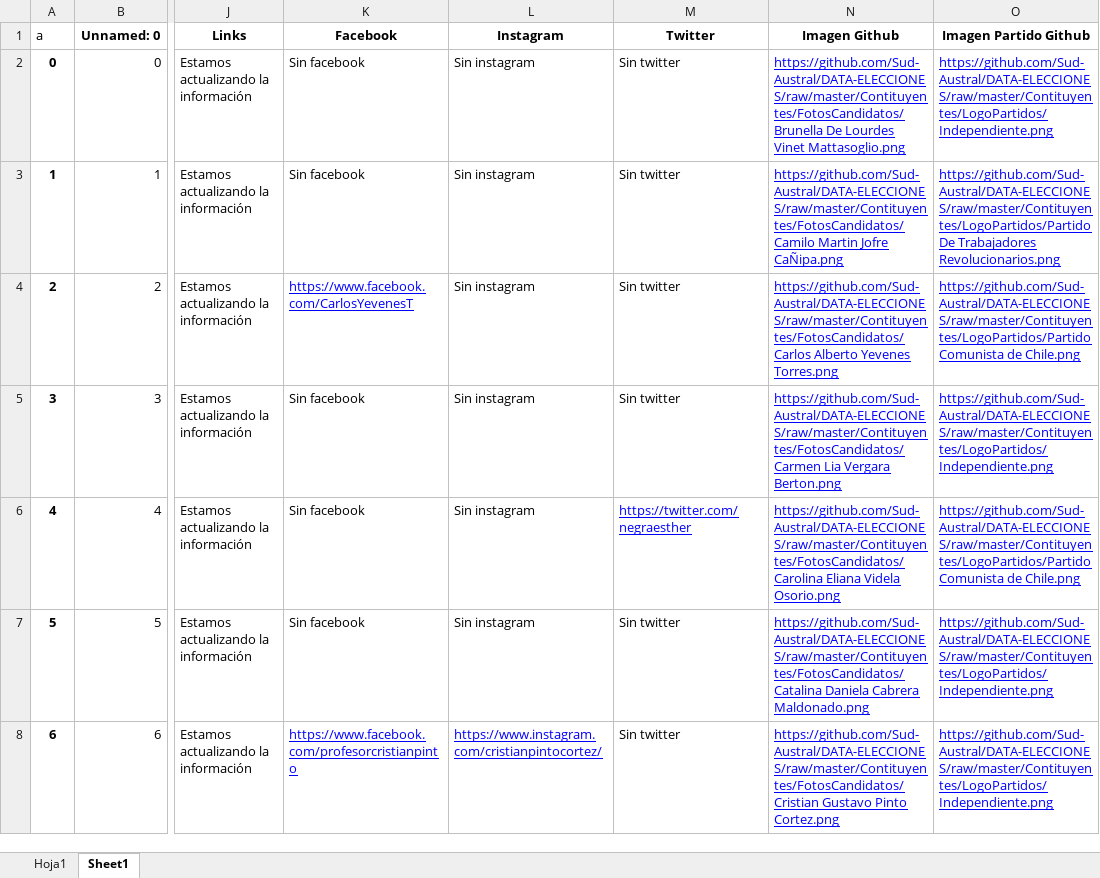
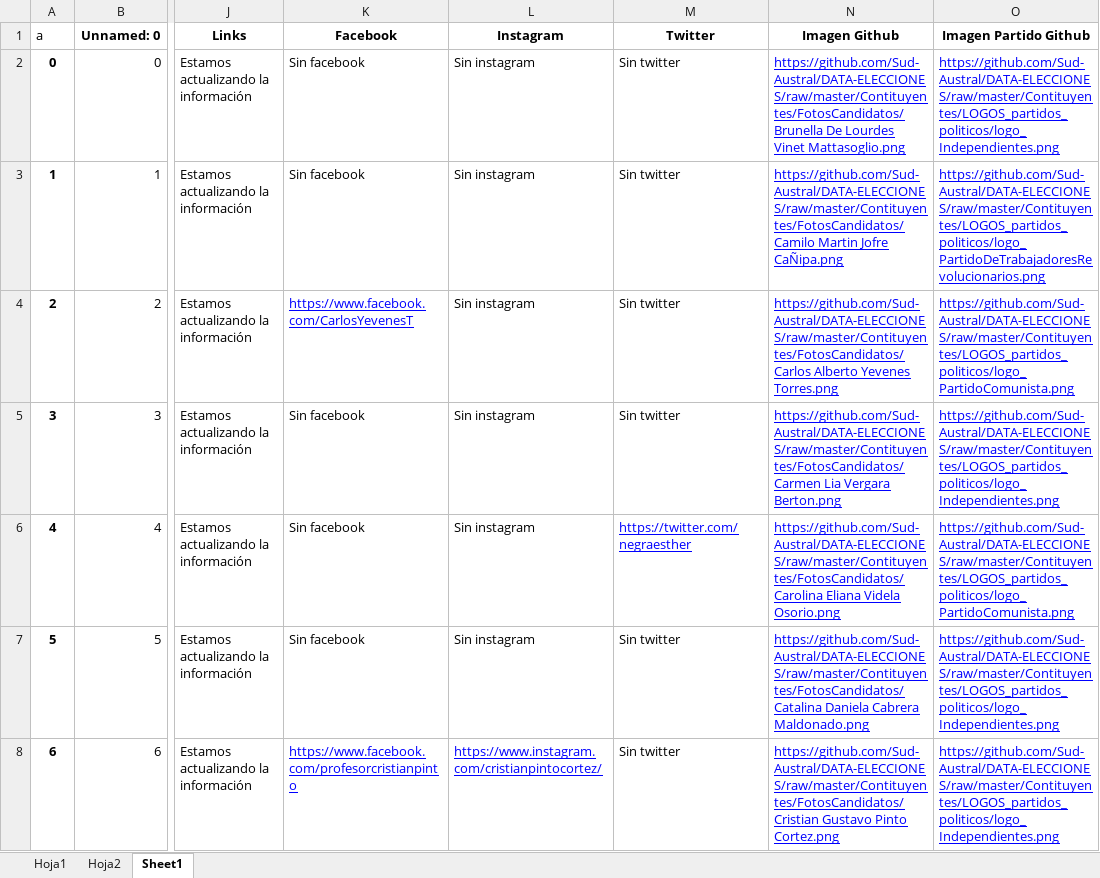
Before and after one commit to Sud-Austral/DATA-ELECCIONES, an Excel workbook: Contituyentes/CandidatoRRSS.xlsx, sheet Sheet1, drawn as a sheet; only a part is shown, gaps mark what is left out; values as stored, in another font and other column widths than the file's, no borders; table styles not drawn; the diff covers the shown part only; the diff names each change by its address in the sheet, - before the commit and + after, or states it on an @@ line.

```diff
--- a/Contituyentes/CandidatoRRSS.xlsx (sheet Sheet1)
+++ b/Contituyentes/CandidatoRRSS.xlsx (sheet Sheet1)
+sheet tab: Hoja2
-O2 (Imagen Partido Github): https://github.com/Sud-Austral/DATA-ELECCIONES/raw/master/Contituyentes/LogoPartidos/Independiente.png
+O2 (Imagen Partido Github): https://github.com/Sud-Austral/DATA-ELECCIONES/raw/master/Contituyentes/LOGOS_partidos_politicos/logo_Independientes.png
-O3 (Imagen Partido Github): https://github.com/Sud-Austral/DATA-ELECCIONES/raw/master/Contituyentes/LogoPartidos/Partido De Trabajadores Revolucionarios.png
+O3 (Imagen Partido Github): https://github.com/Sud-Austral/DATA-ELECCIONES/raw/master/Contituyentes/LOGOS_partidos_politicos/logo_PartidoDeTrabajadoresRevolucionarios.png
-O4 (Imagen Partido Github): https://github.com/Sud-Austral/DATA-ELECCIONES/raw/master/Contituyentes/LogoPartidos/Partido Comunista de Chile.png
+O4 (Imagen Partido Github): https://github.com/Sud-Austral/DATA-ELECCIONES/raw/master/Contituyentes/LOGOS_partidos_politicos/logo_PartidoComunista.png
-O5 (Imagen Partido Github): https://github.com/Sud-Austral/DATA-ELECCIONES/raw/master/Contituyentes/LogoPartidos/Independiente.png
+O5 (Imagen Partido Github): https://github.com/Sud-Austral/DATA-ELECCIONES/raw/master/Contituyentes/LOGOS_partidos_politicos/logo_Independientes.png
-O6 (Imagen Partido Github): https://github.com/Sud-Austral/DATA-ELECCIONES/raw/master/Contituyentes/LogoPartidos/Partido Comunista de Chile.png
+O6 (Imagen Partido Github): https://github.com/Sud-Austral/DATA-ELECCIONES/raw/master/Contituyentes/LOGOS_partidos_politicos/logo_PartidoComunista.png
-O7:O8 (Imagen Partido Github): https://github.com/Sud-Austral/DATA-ELECCIONES/raw/master/Contituyentes/LogoPartidos/Independiente.png
+O7:O8 (Imagen Partido Github): https://github.com/Sud-Austral/DATA-ELECCIONES/raw/master/Contituyentes/LOGOS_partidos_politicos/logo_Independientes.png
```
Also changed, not shown: 1224 edited cells elsewhere in this sheet, Contituyentes/LOGOS_partidos_politicos/Logos.xlsx, 5 other files.
